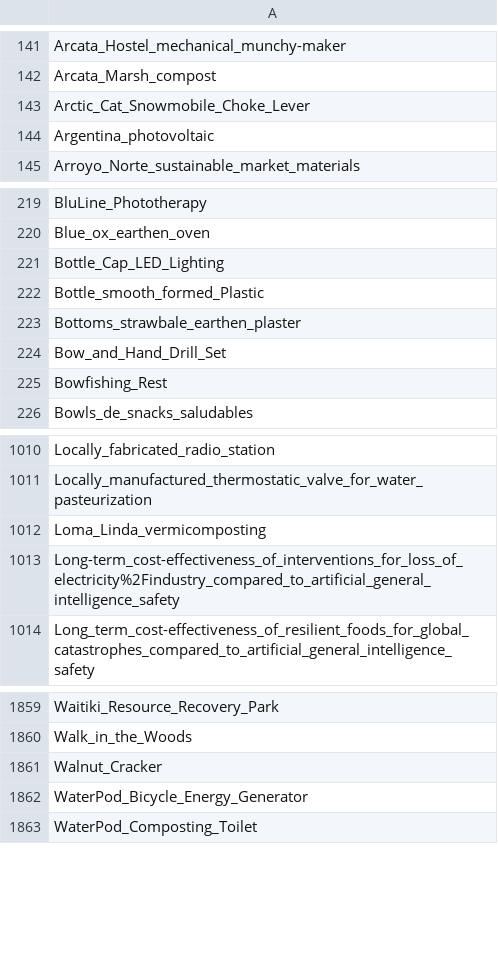
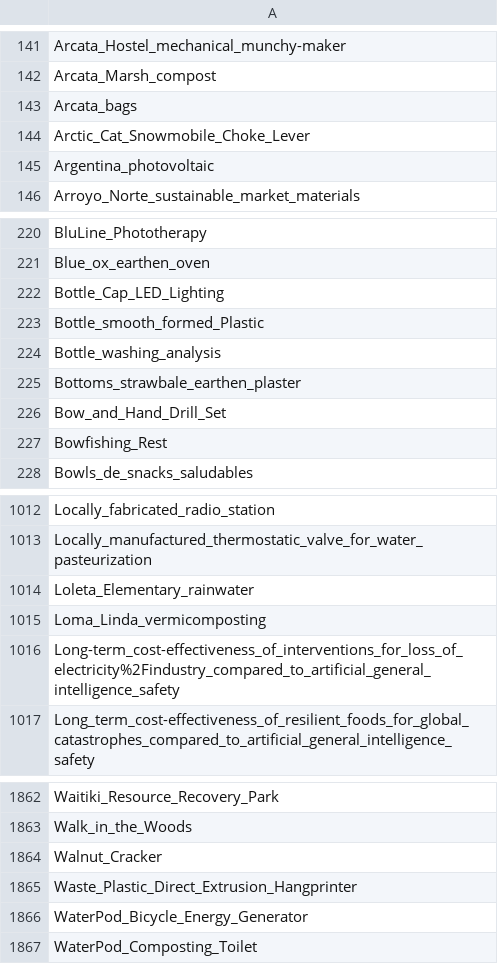
Before and after one commit to OPEN-NEXT/LOSH-Appropedia-Scraper, a CSV file: appro_proj_names.csv, drawn as a sheet; only a part is shown, gaps mark what is left out; the diff names each change by its address in the sheet, - before the commit and + after, or states it on an @@ line.

```diff
--- a/appro_proj_names.csv
+++ b/appro_proj_names.csv
+row 143: Arcata_bags
+row 224: Bottle_washing_analysis
+row 1014: Loleta_Elementary_rainwater
+row 1865: Waste_Plastic_Direct_Extrusion_Hangprinter
```
Also changed, not shown: appro_yaml_urls.csv, 1 other file.
